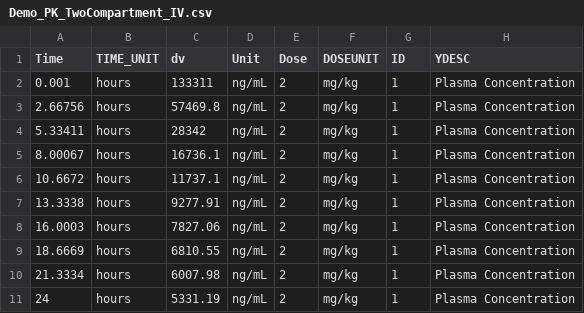
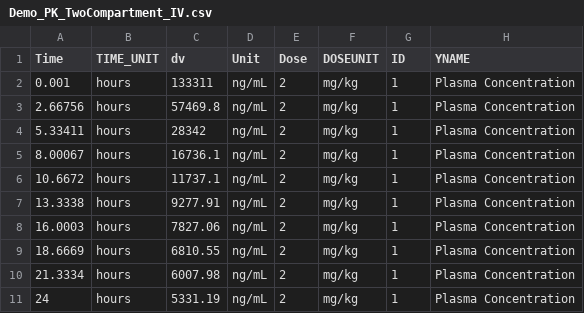
Before and after one commit to pkpdapp-team/data, a CSV file: datasets/Demo_PK_TwoCompartment_IV.csv, drawn as a sheet.

Commit message:
Update Demo_PK_TwoCompartment_IV.csv

```diff
--- a/datasets/Demo_PK_TwoCompartment_IV.csv
+++ b/datasets/Demo_PK_TwoCompartment_IV.csv
@@ -1,2 +1,2 @@
-Time,TIME_UNIT,dv,Unit,Dose,DOSEUNIT,ID,YDESC
+Time,TIME_UNIT,dv,Unit,Dose,DOSEUNIT,ID,YNAME
 0.001,hours,133311,ng/mL,2,mg/kg,1,Plasma Concentration
```
